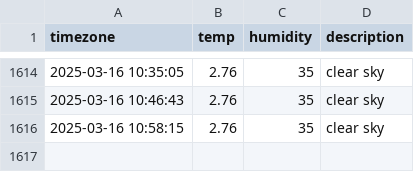
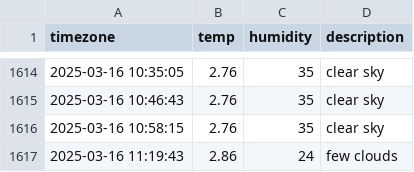
Before and after one commit to parkdohyeon0428/seoul_weather, a CSV file: seoul_weather.csv, drawn as a sheet; only a part is shown, gaps mark what is left out; the diff names each change by its address in the sheet, - before the commit and + after, or states it on an @@ line.

```diff
--- a/seoul_weather.csv
+++ b/seoul_weather.csv
+row 1617: 2025-03-16 11:19:43 | 2.86 | 24 | few clouds
```
